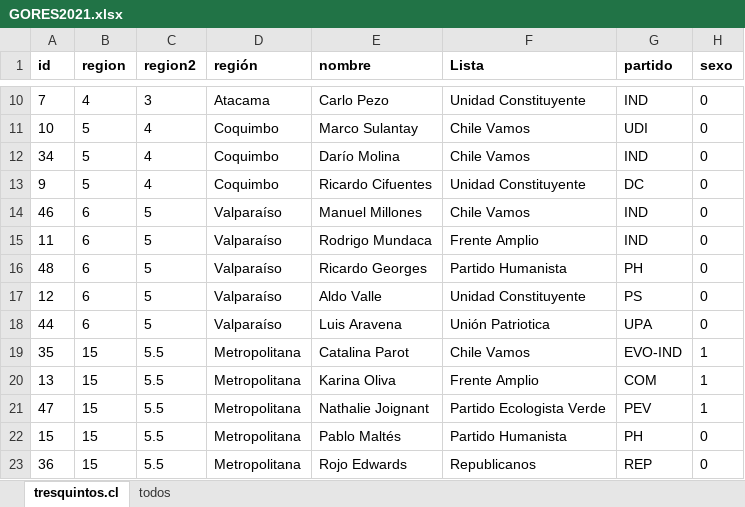
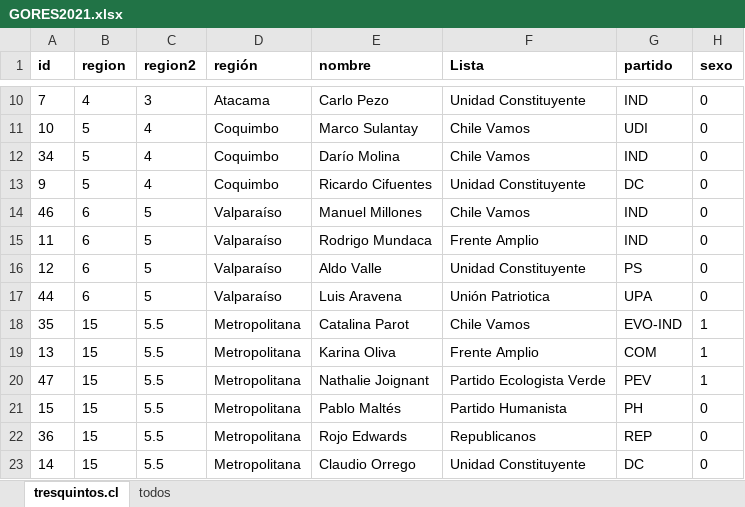
Before and after one commit to tresquintos/candidatos, an Excel workbook: gores 2021/GORES2021.xlsx, sheet tresquintos.cl, drawn as a sheet; only a part is shown, gaps mark what is left out; the shorter side is filled out with more unchanged rows; values as stored, in another font and other column widths than the file's, no borders; the diff names each change by its address in the sheet, - before the commit and + after, or states it on an @@ line.

```diff
--- a/gores 2021/GORES2021.xlsx (sheet tresquintos.cl)
+++ b/gores 2021/GORES2021.xlsx (sheet tresquintos.cl)
-row 16: 48 | 6 | 5 | Valparaíso | Ricardo Georges | Partido Humanista | PH | 0
```
Also changed, not shown: 1 other file.
